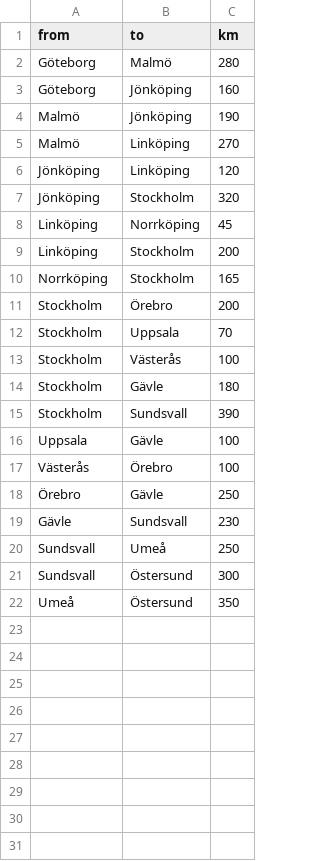
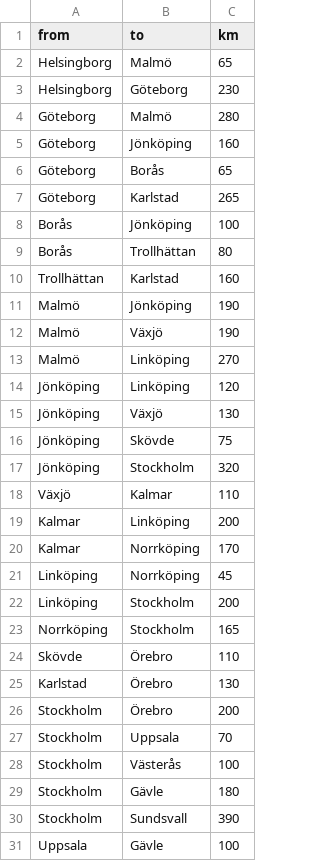
Before and after one commit to marcusjobb/scantrack-demo, a CSV file: data/cities.csv, drawn as a sheet; only a part is shown; the shorter side is filled out with more unchanged rows; the diff covers the shown part only; the diff names each change by its address in the sheet, - before the commit and + after, or states it on an @@ line.

```diff
--- a/data/cities.csv
+++ b/data/cities.csv
+row 2: Helsingborg | Malmö | 65
+row 3: Helsingborg | Göteborg | 230
+row 6: Göteborg | Borås | 65
+row 7: Göteborg | Karlstad | 265
+row 8: Borås | Jönköping | 100
+row 9: Borås | Trollhättan | 80
+row 10: Trollhättan | Karlstad | 160
+row 12: Malmö | Växjö | 190
+row 15: Jönköping | Växjö | 130
+row 16: Jönköping | Skövde | 75
+row 18: Växjö | Kalmar | 110
+row 19: Kalmar | Linköping | 200
+row 20: Kalmar | Norrköping | 170
+row 24: Skövde | Örebro | 110
+row 25: Karlstad | Örebro | 130
```
Also changed, not shown: 5 added rows elsewhere in this file.
